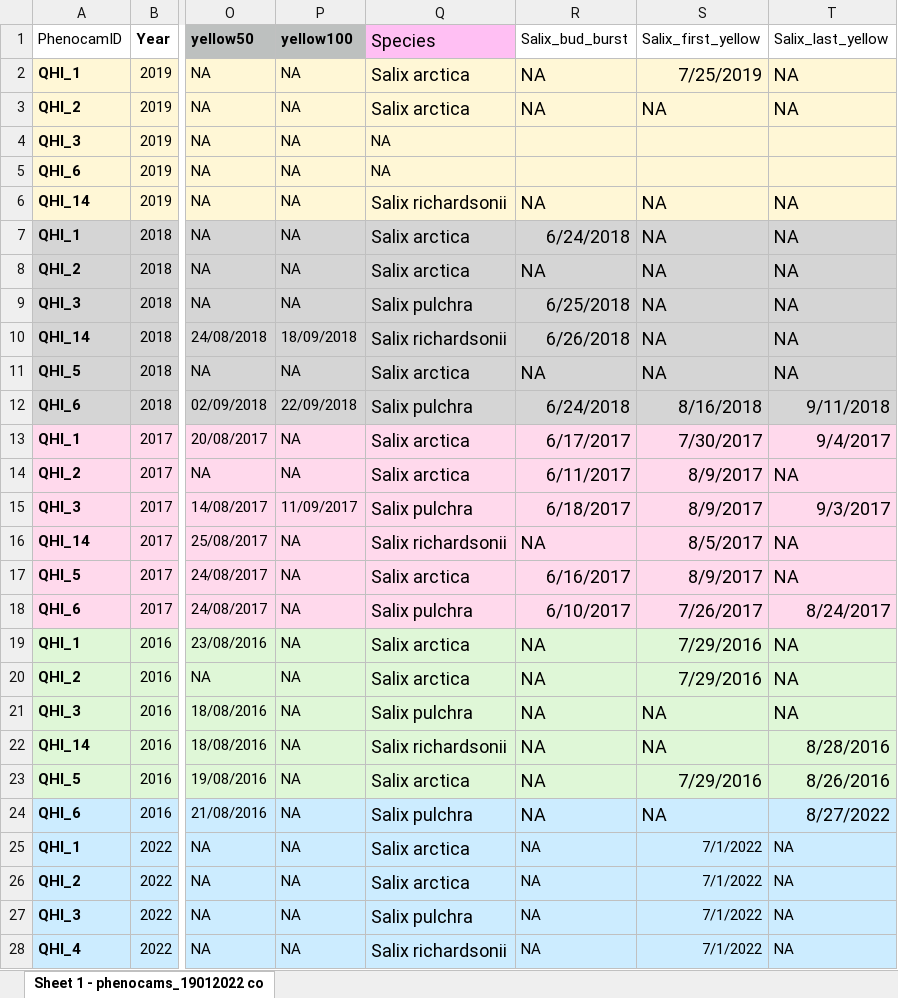
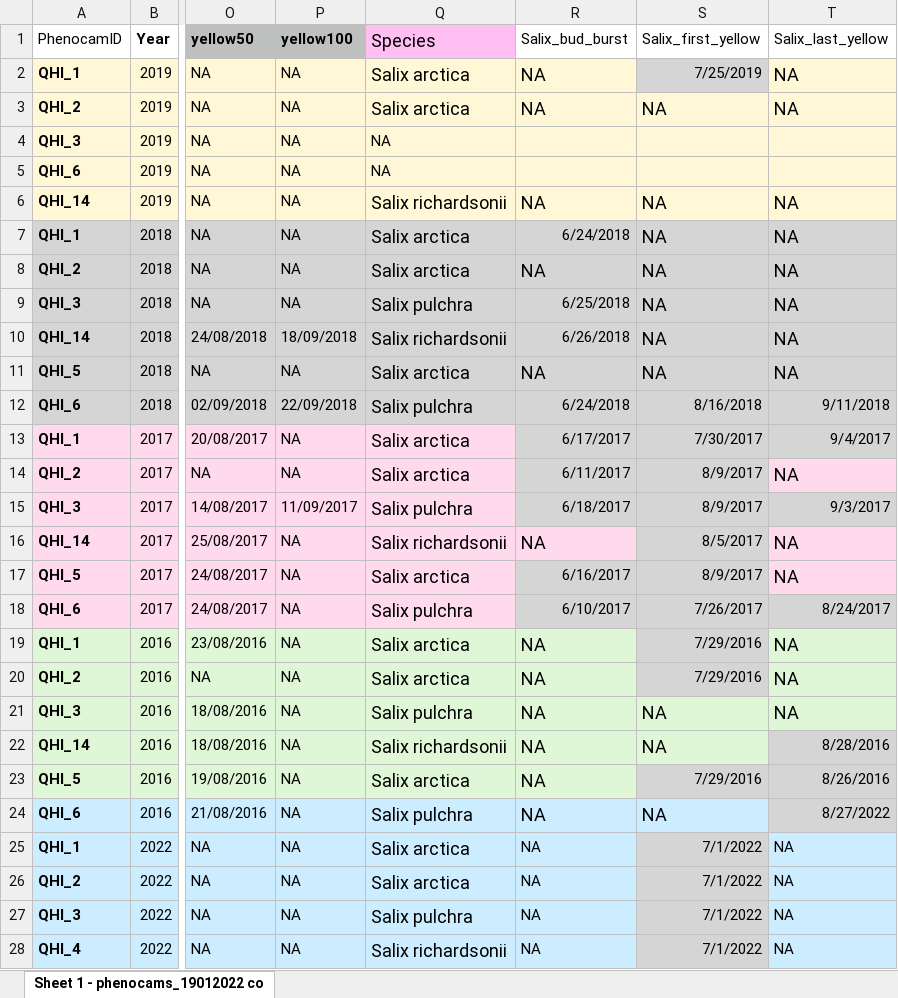
Before and after one commit to ShrubHub/GardenHub, an Excel workbook: data/phenology/phenocam_pics/QHI_phenocams_all_final.xlsx, sheet Sheet 1 - phenocams_19012022 co, drawn as a sheet; only a part is shown, gaps mark what is left out; values as stored, in another font and other column widths than the file's, no borders; conditional formats not drawn; the diff covers the shown part only; the diff names each change by its address in the sheet, - before the commit and + after, or states it on an @@ line.

Commit message:
E pushes data but its temperamental

```diff
--- a/data/phenology/phenocam_pics/QHI_phenocams_all_final.xlsx (sheet Sheet 1 - phenocams_19012022 co)
+++ b/data/phenology/phenocam_pics/QHI_phenocams_all_final.xlsx (sheet Sheet 1 - phenocams_19012022 co)
@@ S2 text size: smaller, fill: #FFF7D6 → #D5D5D5 @@
@@ R7 text size: smaller @@
@@ R9:R10 text size: smaller @@
@@ R12:T13 text size: smaller @@
-R13:T13 fill: #FFD9EC
+R13:T13 fill: #D5D5D5
@@ R14:S14 text size: smaller, fill: #FFD9EC → #D5D5D5 @@
@@ R15:T15 text size: smaller, fill: #FFD9EC → #D5D5D5 @@
@@ S16 text size: smaller, fill: #FFD9EC → #D5D5D5 @@
@@ R17:S17 text size: smaller, fill: #FFD9EC → #D5D5D5 @@
@@ R18:T18 text size: smaller, fill: #FFD9EC → #D5D5D5 @@
-S19:S20 fill: #DFF7D7
+S19:S20 fill: #D5D5D5, text size: smaller
-T22 fill: #DFF7D7
+T22 fill: #D5D5D5, text size: smaller
-S23:T23 fill: #DFF7D7
+S23:T23 fill: #D5D5D5, text size: smaller
@@ T24 text size: smaller, fill: #CCECFF → #D5D5D5 @@
-S25:S28 fill: #CCECFF
+S25:S28 fill: #D5D5D5
```
Also changed, not shown: cell formats elsewhere in this sheet, 1 other file.
